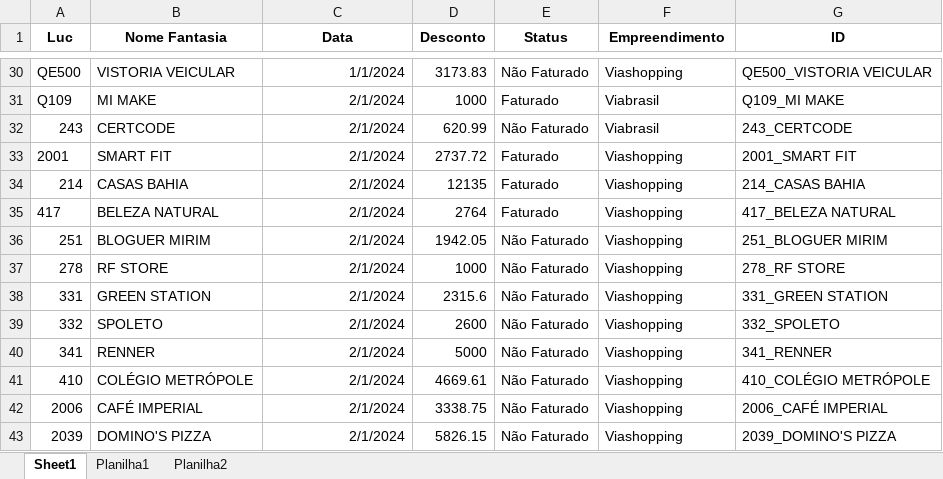
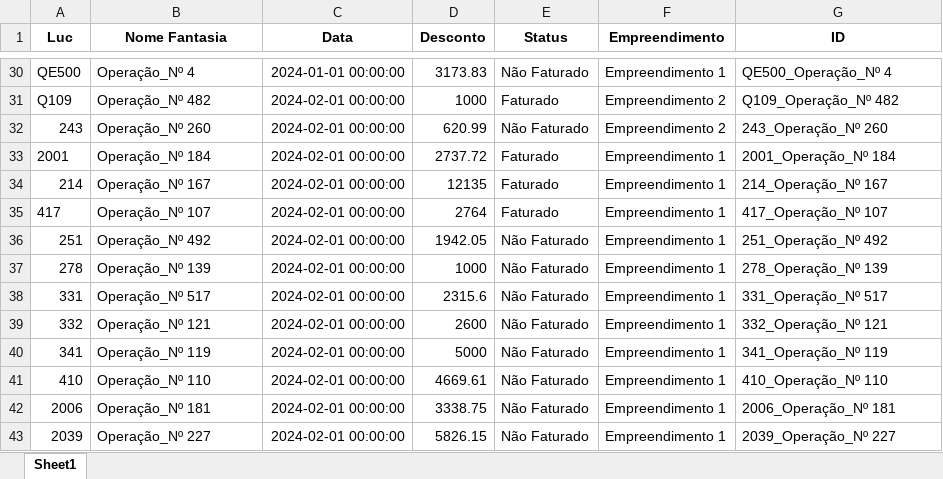
Before and after one commit to BrenoDF/EstudoShopping, an Excel workbook: Desconto.xlsx, sheet Sheet1, drawn as a sheet; only a part is shown, gaps mark what is left out; values as stored, in another font and other column widths than the file's, no borders; the diff covers the shown part only; the diff names each change by its address in the sheet, - before the commit and + after, or states it on an @@ line.

```diff
--- a/Desconto.xlsx (sheet Sheet1)
+++ b/Desconto.xlsx (sheet Sheet1)
-sheet tab: Planilha1
-sheet tab: Planilha2
-B30 (Nome Fantasia): VISTORIA VEICULAR
+B30 (Nome Fantasia): Operação_Nº 4
-C30 (Data): 1/1/2024
+C30 (Data): 2024-01-01 00:00:00
-F30 (Empreendimento): Viashopping
+F30 (Empreendimento): Empreendimento 1
-G30 (ID): QE500_VISTORIA VEICULAR
+G30 (ID): QE500_Operação_Nº 4
-B31 (Nome Fantasia): MI MAKE
+B31 (Nome Fantasia): Operação_Nº 482
-C31:C43 (Data): 2/1/2024
+C31:C43 (Data): 2024-02-01 00:00:00
-F31:F32 (Empreendimento): Viabrasil
+F31:F32 (Empreendimento): Empreendimento 2
-G31 (ID): Q109_MI MAKE
+G31 (ID): Q109_Operação_Nº 482
-B32 (Nome Fantasia): CERTCODE
+B32 (Nome Fantasia): Operação_Nº 260
-G32 (ID): 243_CERTCODE
+G32 (ID): 243_Operação_Nº 260
-B33 (Nome Fantasia): SMART FIT
+B33 (Nome Fantasia): Operação_Nº 184
-F33:F43 (Empreendimento): Viashopping
+F33:F43 (Empreendimento): Empreendimento 1
-G33 (ID): 2001_SMART FIT
+G33 (ID): 2001_Operação_Nº 184
-B34 (Nome Fantasia): CASAS BAHIA
+B34 (Nome Fantasia): Operação_Nº 167
-G34 (ID): 214_CASAS BAHIA
+G34 (ID): 214_Operação_Nº 167
-B35 (Nome Fantasia): BELEZA NATURAL
+B35 (Nome Fantasia): Operação_Nº 107
-G35 (ID): 417_BELEZA NATURAL
+G35 (ID): 417_Operação_Nº 107
-B36 (Nome Fantasia): BLOGUER MIRIM
+B36 (Nome Fantasia): Operação_Nº 492
-G36 (ID): 251_BLOGUER MIRIM
+G36 (ID): 251_Operação_Nº 492
-B37 (Nome Fantasia): RF STORE
+B37 (Nome Fantasia): Operação_Nº 139
-G37 (ID): 278_RF STORE
+G37 (ID): 278_Operação_Nº 139
-B38 (Nome Fantasia): GREEN STATION
+B38 (Nome Fantasia): Operação_Nº 517
-G38 (ID): 331_GREEN STATION
+G38 (ID): 331_Operação_Nº 517
-B39 (Nome Fantasia): SPOLETO
+B39 (Nome Fantasia): Operação_Nº 121
-G39 (ID): 332_SPOLETO
+G39 (ID): 332_Operação_Nº 121
-B40 (Nome Fantasia): RENNER
+B40 (Nome Fantasia): Operação_Nº 119
-G40 (ID): 341_RENNER
+G40 (ID): 341_Operação_Nº 119
-B41 (Nome Fantasia): COLÉGIO METRÓPOLE
+B41 (Nome Fantasia): Operação_Nº 110
-G41 (ID): 410_COLÉGIO METRÓPOLE
+G41 (ID): 410_Operação_Nº 110
-B42 (Nome Fantasia): CAFÉ IMPERIAL
+B42 (Nome Fantasia): Operação_Nº 181
-G42 (ID): 2006_CAFÉ IMPERIAL
+G42 (ID): 2006_Operação_Nº 181
-B43 (Nome Fantasia): DOMINO'S PIZZA
+B43 (Nome Fantasia): Operação_Nº 227
-G43 (ID): 2039_DOMINO'S PIZZA
+G43 (ID): 2039_Operação_Nº 227
```
Also changed, not shown: 1372 edited cells elsewhere in this sheet, Inadimplência.xlsx, 9 other files.
